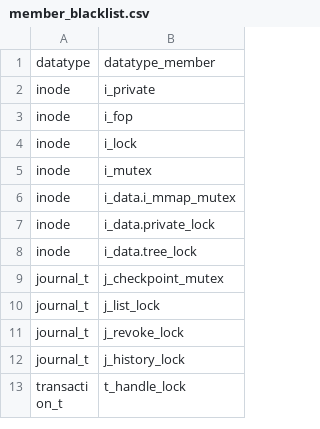
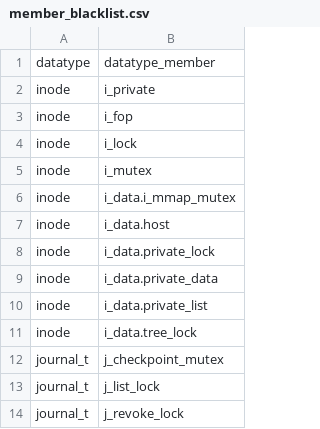
Before and after one commit to merlinscholz/lockdoc-tools, a CSV file: data/member_blacklist.csv, drawn as a sheet; only a part is shown; the shorter side is filled out with more unchanged rows; the diff covers the shown part only; the diff names each change by its address in the sheet, - before the commit and + after, or states it on an @@ line.

```diff
--- a/data/member_blacklist.csv
+++ b/data/member_blacklist.csv
+row 7: inode | i_data.host
+row 9: inode | i_data.private_data
+row 10: inode | i_data.private_list
```
Also changed, not shown: 33 added rows elsewhere in this file.
